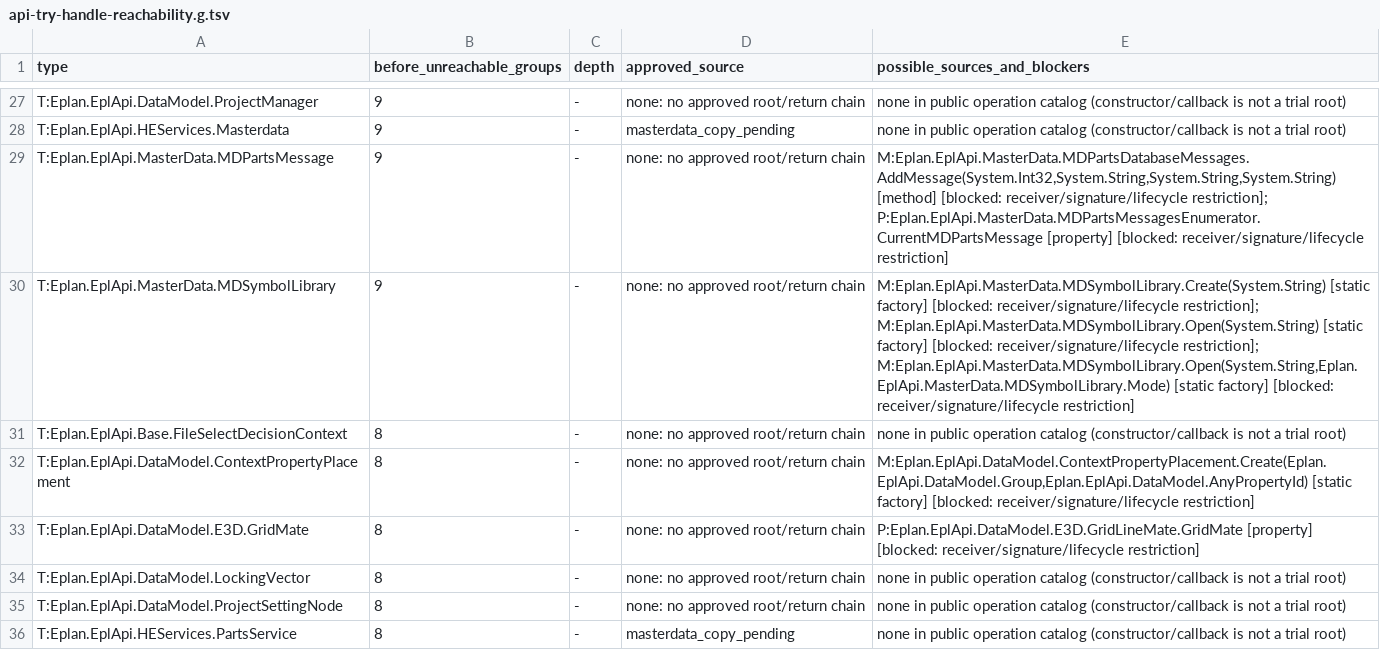
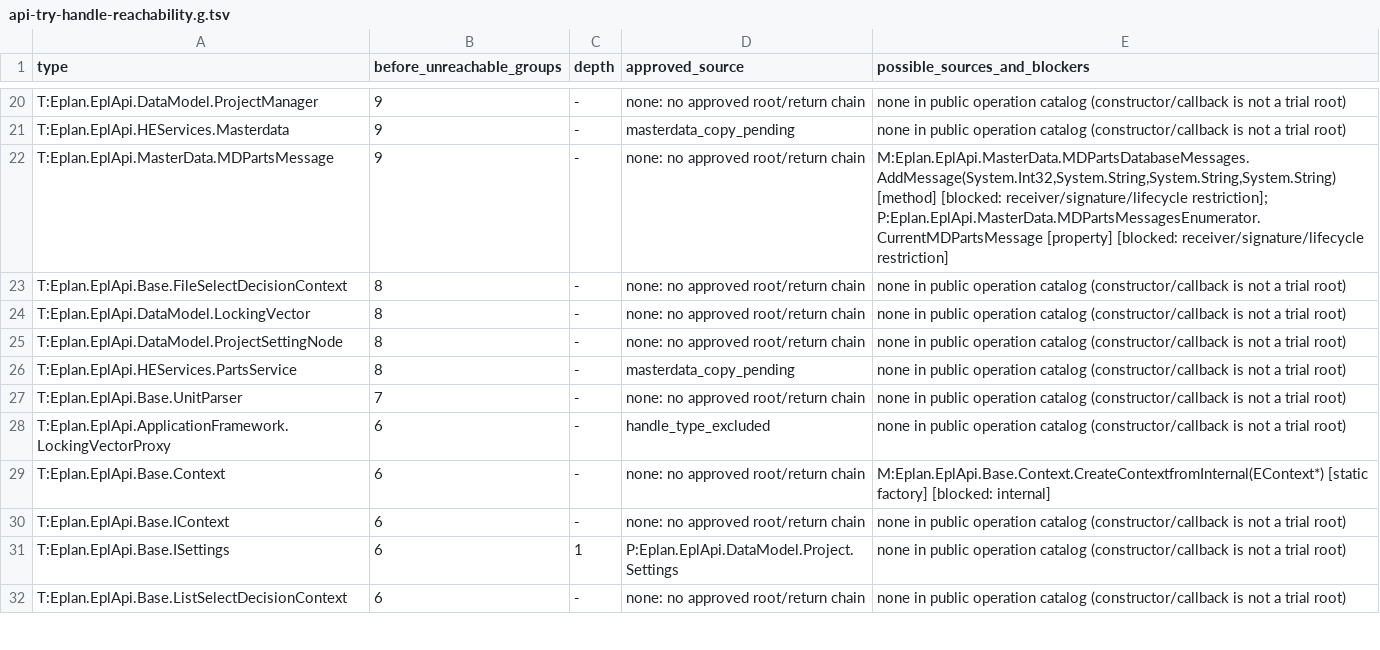
Before and after one commit to asckye/eplan-mcp, a TSV file: catalog/api-try-handle-reachability.g.tsv, drawn as a sheet; only a part is shown, gaps mark what is left out; the shorter side is filled out with more unchanged rows; removed rows and columns are numbered as before the commit, all else as after; the diff covers the shown part only; the diff names each change by its address in the sheet, - before the commit and + after, or states it on an @@ line.

Commit message:
feat(ci): reach public subclasses of returned API classes
A member that returns a class may return any public subclass at run
time, and handles carry the run-time type. The chain analysis now marks
public subclasses of a returned class reachable at the same depth, so
api_try reaches the master data template positions (terminal, PLC,
plug, cable, component, relay, wire), symbols and symbol libraries, and
the 3D mate subclasses: 125 more callable groups (2313 to 2438).

Unmarked by-reference parameters of the C++/CLI master data assembly are
excluded, since they may be out parameters, and MDSymbol.Variant and
MDSymbolLibrary.Symbol are called as indexers.

```diff
--- a/catalog/api-try-handle-reachability.g.tsv
+++ b/catalog/api-try-handle-reachability.g.tsv
-row 30: T:Eplan.EplApi.MasterData.MDSymbolLibrary | 9 | - | none: no approved root/return chain | M:Eplan.EplApi.MasterData.MDSymbolLibrary.Create(System.String) [static factory] [blocked: receiver/signature/lifecycle restriction]; M:Eplan.EplApi.MasterData.MDSymbolLibrary.Open(System.String) [static factory] [blocked: receiver/signature/lifecycle restriction]; M:Eplan.EplApi.MasterData.MDSymbolLibrary.Open(System.String,Eplan.EplApi.MasterData.MDSymbolLibrary.Mode) [static factory] [blocked: receiver/signature/lifecycle restriction]
-row 32: T:Eplan.EplApi.DataModel.ContextPropertyPlacement | 8 | - | none: no approved root/return chain | M:Eplan.EplApi.DataModel.ContextPropertyPlacement.Create(Eplan.EplApi.DataModel.Group,Eplan.EplApi.DataModel.AnyPropertyId) [static factory] [blocked: receiver/signature/lifecycle restriction]
-row 33: T:Eplan.EplApi.DataModel.E3D.GridMate | 8 | - | none: no approved root/return chain | P:Eplan.EplApi.DataModel.E3D.GridLineMate.GridMate [property] [blocked: receiver/signature/lifecycle restriction]
```
Also changed, not shown: 9 added rows, 18 removed rows and 19 edited cells elsewhere in this file, 10 other files.
